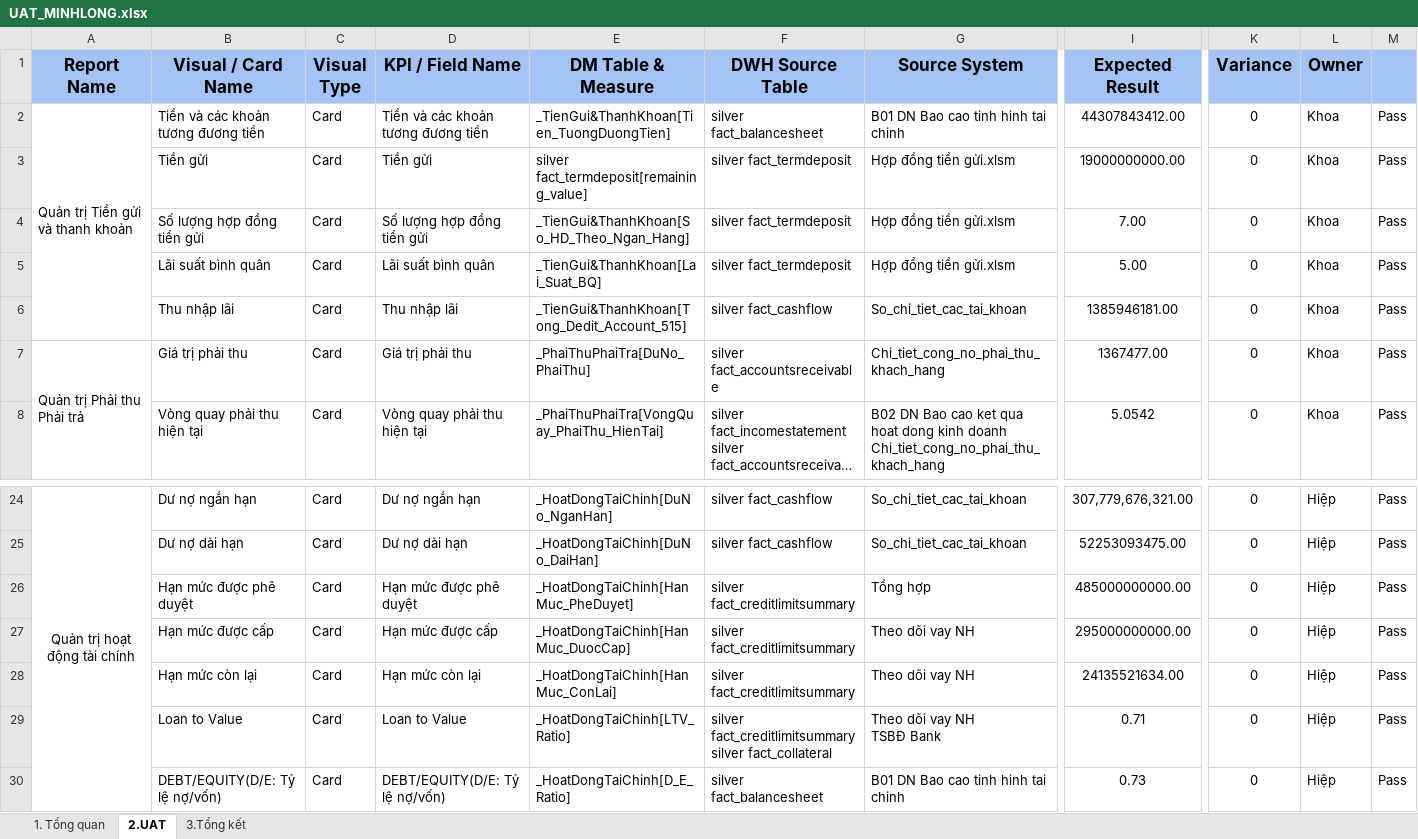
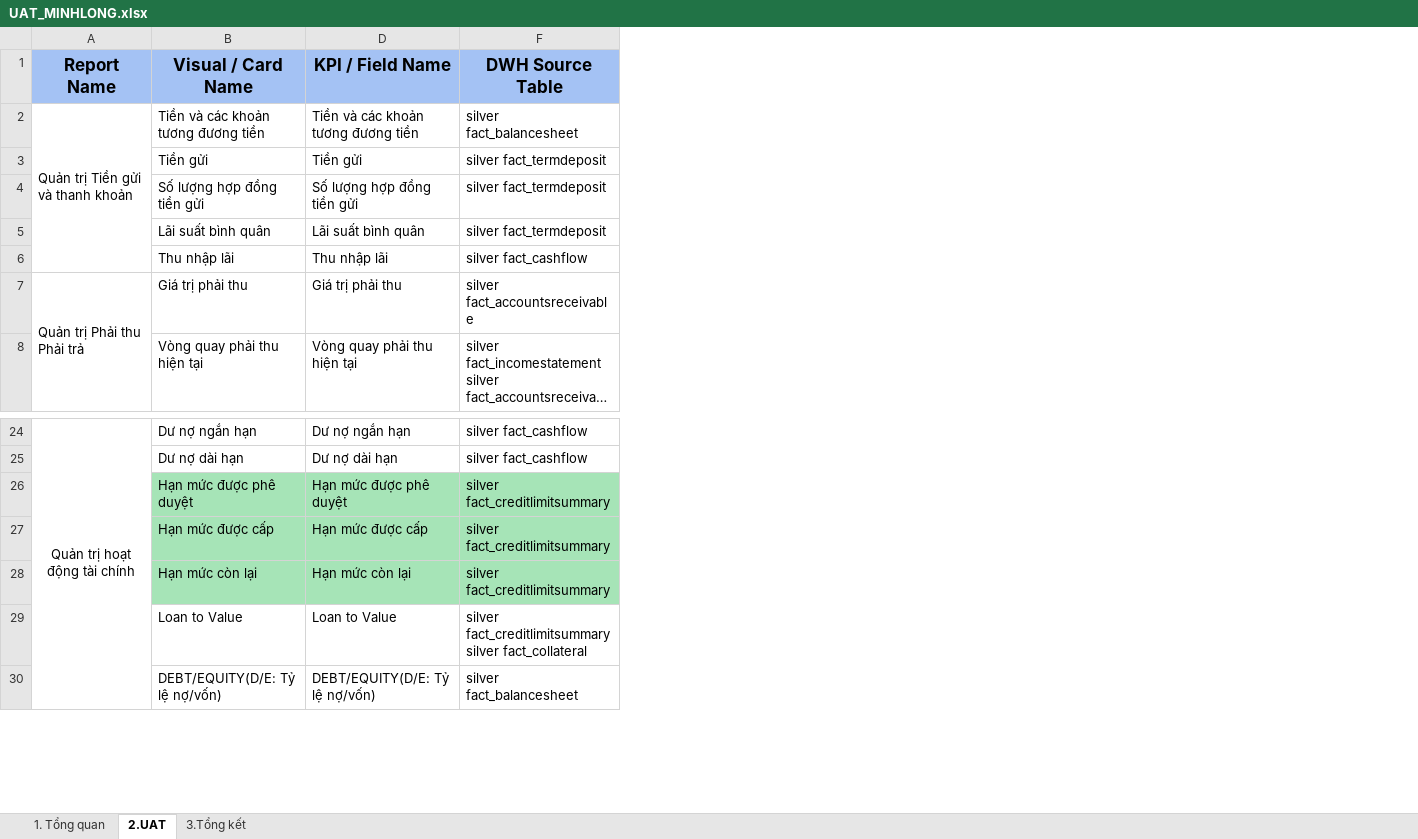
Before and after one commit to huudang-de/GML, an Excel workbook: 5. Kiểm thử/UAT/UAT_MINHLONG.xlsx, sheet 2.UAT, drawn as a sheet; only a part is shown, gaps mark what is left out; long unchanged cells end in …; values as stored, in another font and other column widths than the file's, no borders; charts and pictures not drawn; ↵ is a line break in a cell; the diff covers the shown part only; the diff names each change by its address in the sheet, - before the commit and + after, or states it on an @@ line.

Commit message:
feat(UAT): Update UAT test cases & SQL scripts, update PowerBI dashboard

```diff
--- a/5. Kiểm thử/UAT/UAT_MINHLONG.xlsx (sheet 2.UAT)
+++ b/5. Kiểm thử/UAT/UAT_MINHLONG.xlsx (sheet 2.UAT)
@@ column C (Visual Type) hidden, rows 2-8: all Card; rows 24-30: all Card @@
@@ column E (DM Table & Measure) hidden, rows 2-8: _TienGui&ThanhKhoan[Tien_TuongDuongTien] | silver fact_termdeposit[remaining_value] | _TienGui&ThanhKhoan[So_HD_Theo_Ngan_Hang] | _TienGui&ThanhKhoan[Lai_Suat_BQ] | _TienGui&ThanhKhoan[Tong_Dedit_Account_515] | _PhaiThuPhaiTra[DuNo_PhaiThu] | _PhaiThuPhaiTra[VongQuay_PhaiThu_HienTai]; rows 24-30: _HoatDongTaiChinh[DuNo_NganHan] | _HoatDongTaiChinh[DuNo_DaiHan] | _HoatDongTaiChinh[HanMuc_PheDuyet] | _HoatDongTaiChinh[HanMuc_DuocCap] | _HoatDongTaiChinh[HanMuc_ConLai] | _HoatDongTaiChinh[LTV_Ratio] | _HoatDongTaiChinh[D_E_Ratio] @@
@@ column G (Source System) hidden, rows 2-8: B01 DN Bao cao tinh hinh tai chinh | Hợp đồng tiền gửi.xlsm | Hợp đồng tiền gửi.xlsm | Hợp đồng tiền gửi.xlsm | So_chi_tiet_cac_tai_khoan | Chi_tiet_cong_no_phai_thu_khach_hang | B02 DN Bao cao ket qua hoat dong kinh doanh ↵ Chi_tiet_cong_no_phai_thu_khach_hang; rows 24-30: So_chi_tiet_cac_tai_khoan | So_chi_tiet_cac_tai_khoan | Tổng hợp | Theo dõi vay NH | Theo dõi vay NH | Theo dõi vay NH ↵ TSBĐ Bank | B01 DN Bao cao tinh hinh tai chinh @@
@@ column I (Expected Result) hidden, rows 2-8: 44307843412.00 | 19000000000.00 | 7.00 | 5.00 | 1385946181.00 | 1367477.00 | 5.0542; rows 24-30: 307,779,676,321.00 | 52253093475.00 | 485000000000.00 | 295000000000.00 | 24135521634.00 | 0.71 | 0.73 @@
@@ column K (Variance) hidden, rows 2-8: all 0; rows 24-30: all 0 @@
@@ column L (Owner) hidden, rows 2-8: all Khoa; rows 24-30: all Hiệp @@
@@ column M hidden, rows 2-8: all Pass; rows 24-30: all Pass @@
-B26:B28 fill: none
+B26:B28 fill: #A6E4B7
-D26:D28 fill: none
+D26:D28 fill: #A6E4B7
-F26:F28 fill: none
+F26:F28 fill: #A6E4B7
```
Also changed, not shown: cell formats elsewhere in this sheet, charts or pictures, 2 other files.
